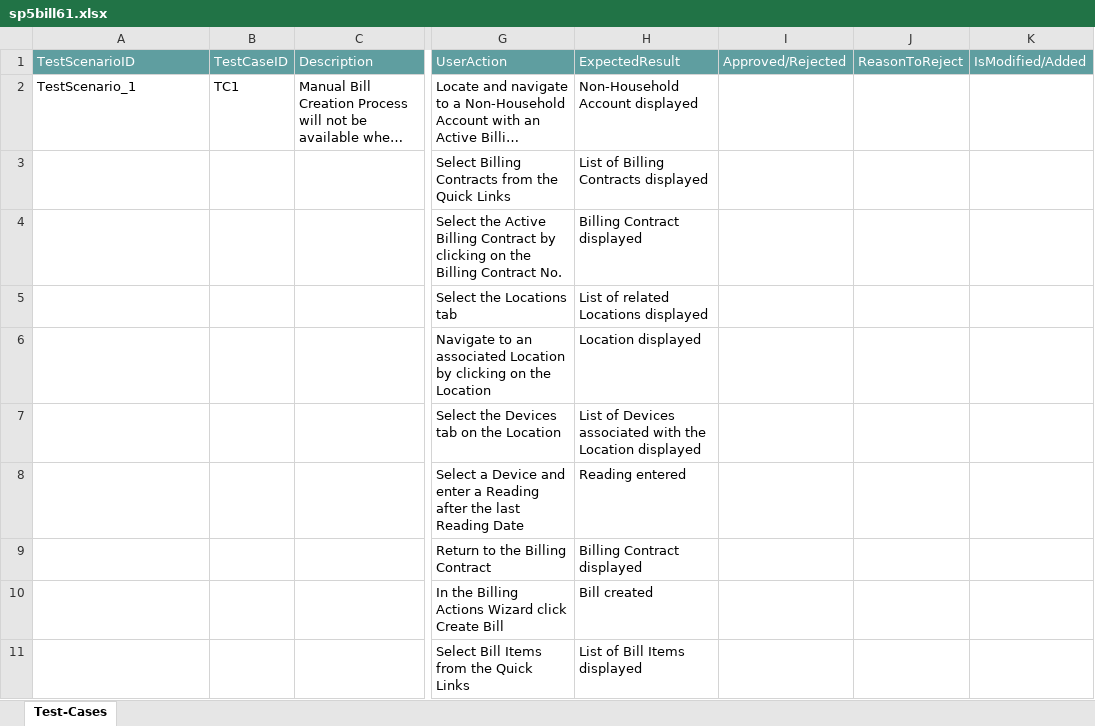
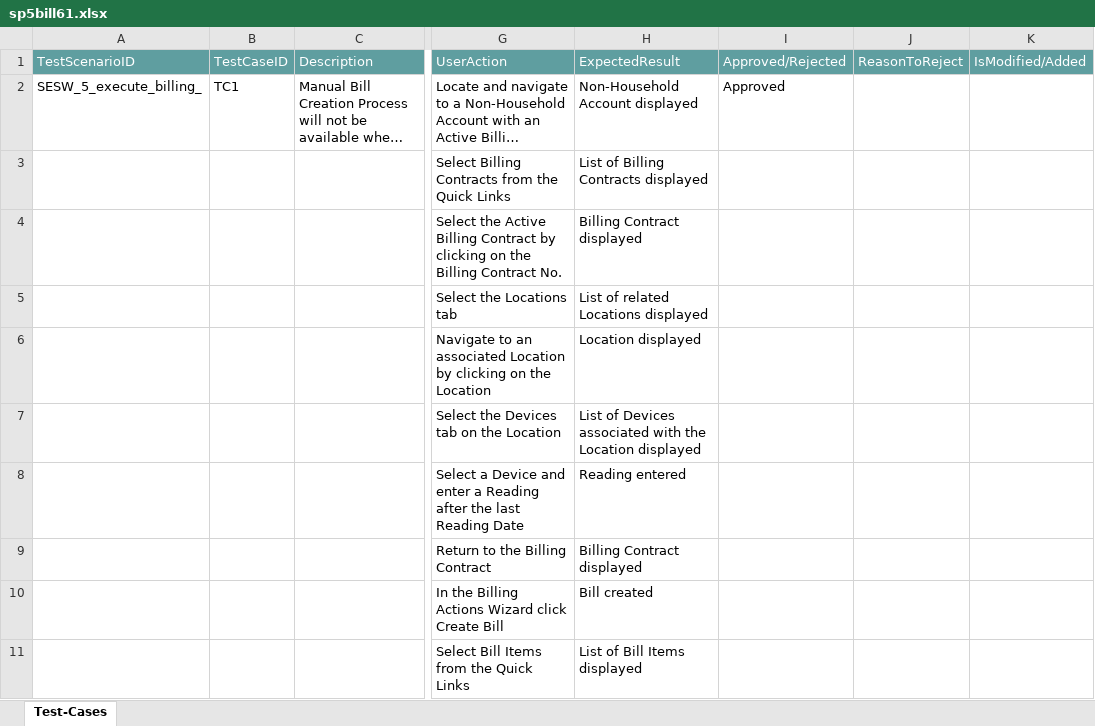
Before and after one commit to ShaikMohamedIrfan/sesgen, an Excel workbook: sp5bill61.xlsx, sheet Test-Cases, drawn as a sheet; only a part is shown, gaps mark what is left out; long unchanged cells end in …; values as stored, in another font and other column widths than the file's, no borders; table styles not drawn; the diff names each change by its address in the sheet, - before the commit and + after, or states it on an @@ line.

Commit message:
Add files via upload

```diff
--- a/sp5bill61.xlsx (sheet Test-Cases)
+++ b/sp5bill61.xlsx (sheet Test-Cases)
-A2: TestScenario_1
+A2: SESW_5_execute_billing_
-I2: (empty)
+I2: Approved
```
